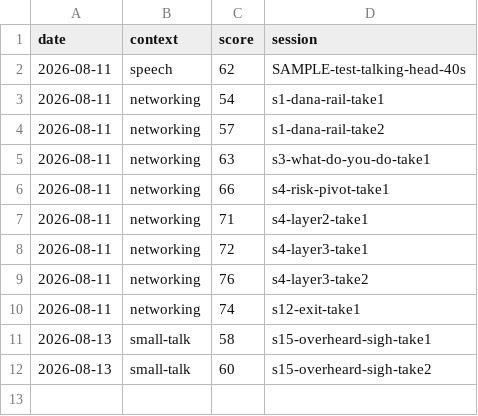
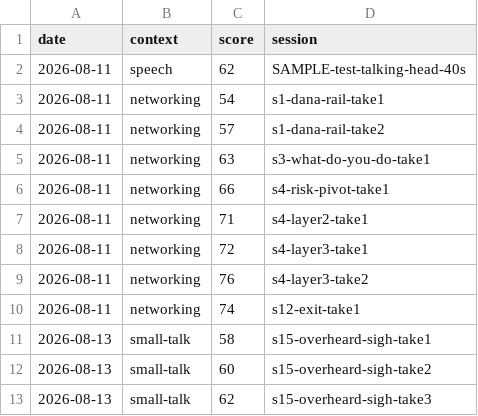
Before and after one commit to Kennynneken/CommunicationsCoach, a CSV file: reports/score_history.csv, drawn as a sheet.

```diff
--- a/reports/score_history.csv
+++ b/reports/score_history.csv
@@ -12 +12,2 @@ date,context,score,session
 2026-08-13,small-talk,60,s15-overheard-sigh-take2
+2026-08-13,small-talk,62,s15-overheard-sigh-take3
```
Also changed, not shown: reports/dimension_history.csv, 8 other files.
